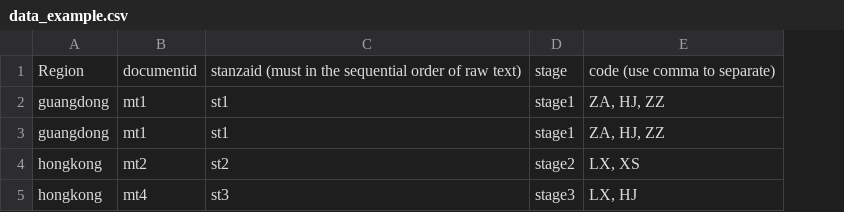
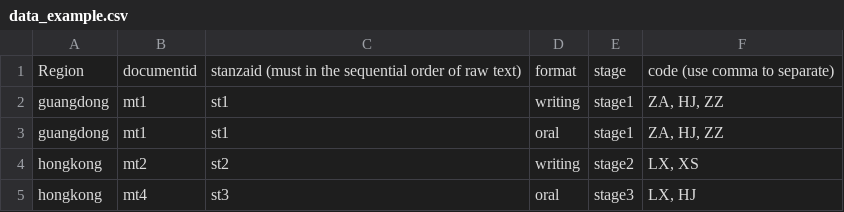
Before and after one commit to TheLittleJimmy/ENAanalysis, a CSV file: data example/data_example.csv, drawn as a sheet; the diff names each change by its address in the sheet, - before the commit and + after, or states it on an @@ line.

Commit message:
Update data_example.csv

```diff
--- a/data example/data_example.csv
+++ b/data example/data_example.csv
+column D, rows 1-5: format | writing | oral | writing | oral
```
